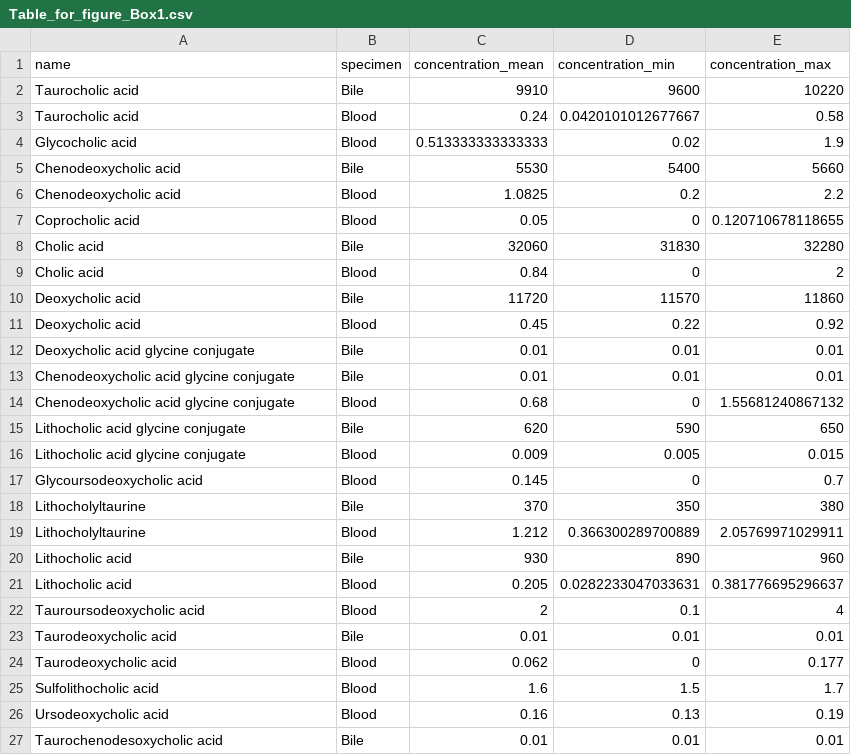
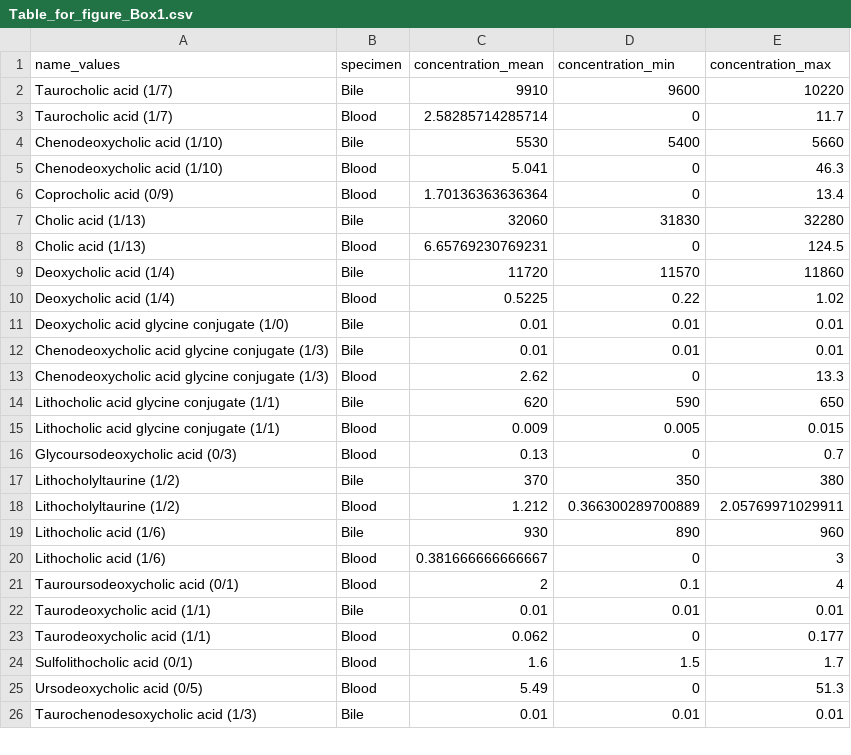
Before and after one commit to YasinEl/Bile_Acid_Review_2022, a CSV file: data/Table_for_figure_Box1.csv, drawn as a sheet; only a part is shown; the diff covers the shown part only.

```diff
--- a/data/Table_for_figure_Box1.csv
+++ b/data/Table_for_figure_Box1.csv
@@ -1,27 +1,26 @@
-name,specimen,concentration_mean,concentration_min,concentration_max
-Taurocholic acid,Bile,9910,9600,10220
-Taurocholic acid,Blood,0.24,0.0420101012677667,0.58
-Glycocholic acid,Blood,0.513333333333333,0.02,1.9
-Chenodeoxycholic acid,Bile,5530,5400,5660
-Chenodeoxycholic acid,Blood,1.0825,0.2,2.2
-Coprocholic acid,Blood,0.05,0,0.120710678118655
-Cholic acid,Bile,32060,31830,32280
-Cholic acid,Blood,0.84,0,2
-Deoxycholic acid,Bile,11720,11570,11860
-Deoxycholic acid,Blood,0.45,0.22,0.92
-Deoxycholic acid glycine conjugate,Bile,0.01,0.01,0.01
-Chenodeoxycholic acid glycine conjugate,Bile,0.01,0.01,0.01
-Chenodeoxycholic acid glycine conjugate,Blood,0.68,0,1.55681240867132
-Lithocholic acid glycine conjugate,Bile,620,590,650
-Lithocholic acid glycine conjugate,Blood,0.009,0.005,0.015
-Glycoursodeoxycholic acid,Blood,0.145,0,0.7
-Lithocholyltaurine,Bile,370,350,380
-Lithocholyltaurine,Blood,1.212,0.366300289700889,2.05769971029911
-Lithocholic acid,Bile,930,890,960
-Lithocholic acid,Blood,0.205,0.0282233047033631,0.381776695296637
-Tauroursodeoxycholic acid,Blood,2,0.1,4
-Taurodeoxycholic acid,Bile,0.01,0.01,0.01
-Taurodeoxycholic acid,Blood,0.062,0,0.177
-Sulfolithocholic acid,Blood,1.6,1.5,1.7
-Ursodeoxycholic acid,Blood,0.16,0.13,0.19
-Taurochenodesoxycholic acid,Bile,0.01,0.01,0.01
+name_values,specimen,concentration_mean,concentration_min,concentration_max
+Taurocholic acid (1/7),Bile,9910,9600,10220
+Taurocholic acid (1/7),Blood,2.58285714285714,0,11.7
+Chenodeoxycholic acid (1/10),Bile,5530,5400,5660
+Chenodeoxycholic acid (1/10),Blood,5.041,0,46.3
+Coprocholic acid (0/9),Blood,1.70136363636364,0,13.4
+Cholic acid (1/13),Bile,32060,31830,32280
+Cholic acid (1/13),Blood,6.65769230769231,0,124.5
+Deoxycholic acid (1/4),Bile,11720,11570,11860
+Deoxycholic acid (1/4),Blood,0.5225,0.22,1.02
+Deoxycholic acid glycine conjugate (1/0),Bile,0.01,0.01,0.01
+Chenodeoxycholic acid glycine conjugate (1/3),Bile,0.01,0.01,0.01
+Chenodeoxycholic acid glycine conjugate (1/3),Blood,2.62,0,13.3
+Lithocholic acid glycine conjugate (1/1),Bile,620,590,650
+Lithocholic acid glycine conjugate (1/1),Blood,0.009,0.005,0.015
+Glycoursodeoxycholic acid (0/3),Blood,0.13,0,0.7
+Lithocholyltaurine (1/2),Bile,370,350,380
+Lithocholyltaurine (1/2),Blood,1.212,0.366300289700889,2.05769971029911
+Lithocholic acid (1/6),Bile,930,890,960
+Lithocholic acid (1/6),Blood,0.381666666666667,0,3
+Tauroursodeoxycholic acid (0/1),Blood,2,0.1,4
+Taurodeoxycholic acid (1/1),Bile,0.01,0.01,0.01
+Taurodeoxycholic acid (1/1),Blood,0.062,0,0.177
+Sulfolithocholic acid (0/1),Blood,1.6,1.5,1.7
+Ursodeoxycholic acid (0/5),Blood,5.49,0,51.3
+Taurochenodesoxycholic acid (1/3),Bile,0.01,0.01,0.01
```
Also changed, not shown: 11 added rows, 2 removed rows and 18 edited cells elsewhere in this file, 4 other files.
